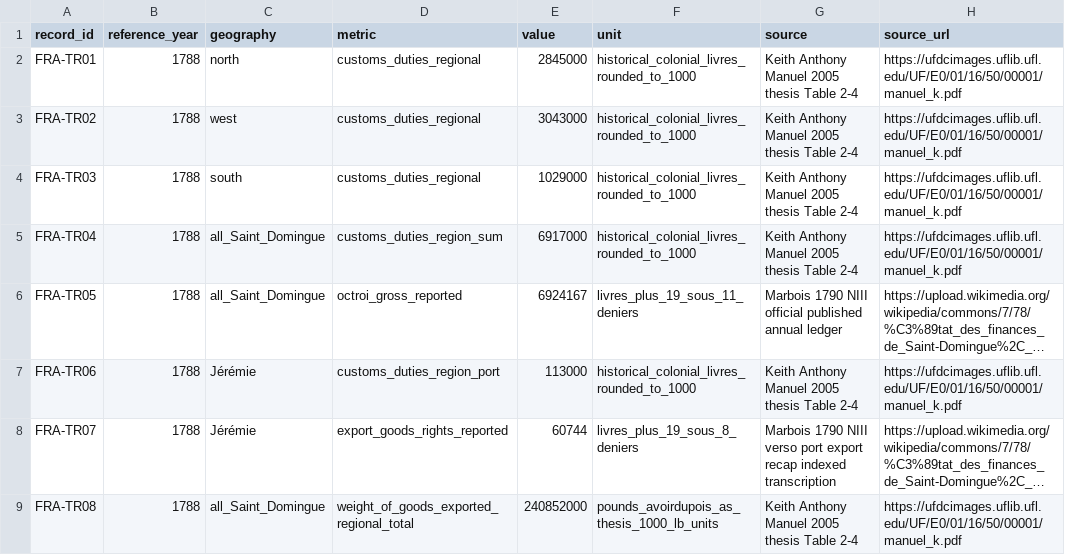
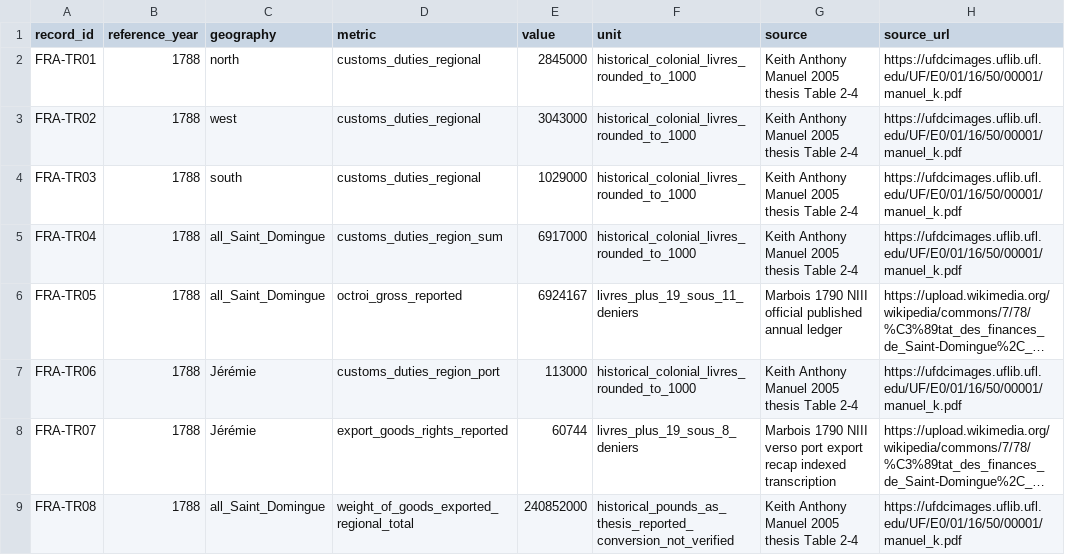
Before and after one commit to fweiger/AI_book, a CSV file: topics/imperial-overstretch-case-studies/france/regional_export_duties_1788_m2.csv, drawn as a sheet; only a part is shown; long unchanged cells end in …; the diff names each change by its address in the sheet, - before the commit and + after, or states it on an @@ line.

Commit message:
data(CASE-FRA-001): avoid unsupported avoirdupois conversion assumption

```diff
--- a/topics/imperial-overstretch-case-studies/france/regional_export_duties_1788_m2.csv
+++ b/topics/imperial-overstretch-case-studies/france/regional_export_duties_1788_m2.csv
-F9 (unit): pounds_avoirdupois_as_thesis_1000_lb_units
+F9 (unit): historical_pounds_as_thesis_reported_conversion_not_verified
```
